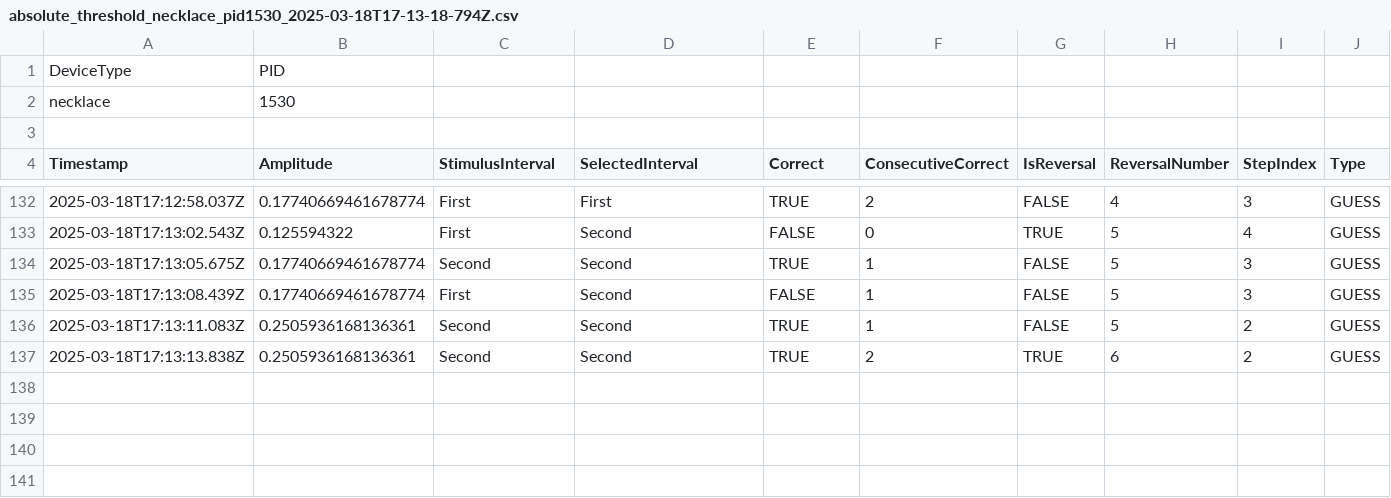
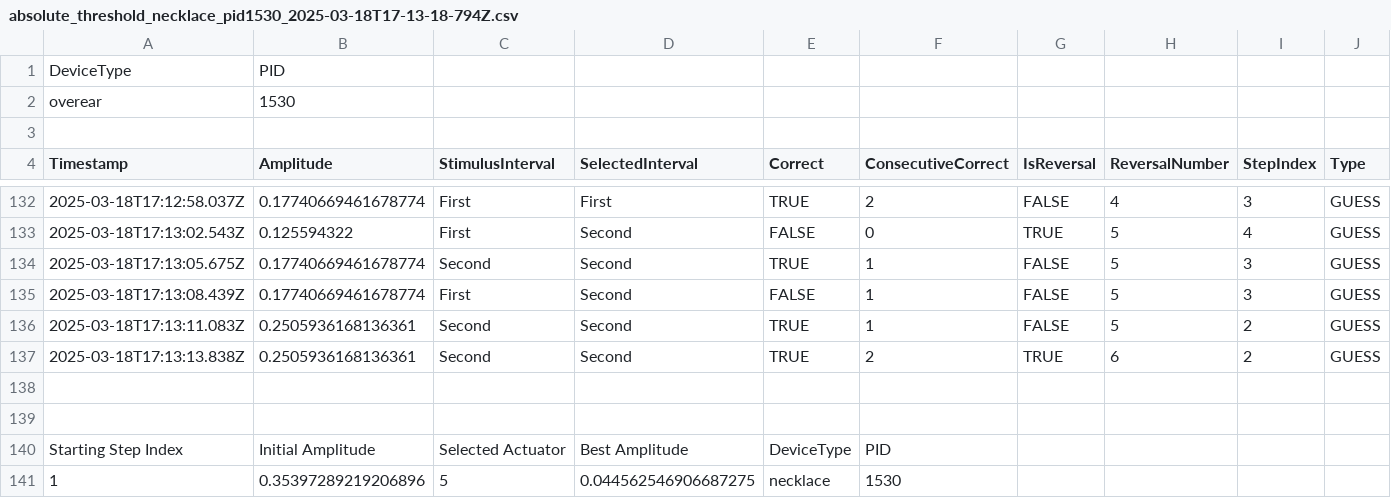
Before and after one commit to samchin/sam-website, a CSV file: Data/Psychophysical Data/1530/absolute_threshold_necklace_pid1530_2025-03-18T17-13-18-794Z.csv, drawn as a sheet; only a part is shown, gaps mark what is left out; rows hold the shown columns only; the diff names each change by its address in the sheet, - before the commit and + after, or states it on an @@ line.

```diff
--- a/Data/Psychophysical Data/1530/absolute_threshold_necklace_pid1530_2025-03-18T17-13-18-794Z.csv
+++ b/Data/Psychophysical Data/1530/absolute_threshold_necklace_pid1530_2025-03-18T17-13-18-794Z.csv
-A2 (Timestamp): necklace
+A2 (Timestamp): overear
+row 138: (empty)
+row 139: (empty)
+row 140: Starting Step Index | Initial Amplitude | Selected Actuator | Best Amplitude | DeviceType | PID
+row 141: 1 | 0.35397289219206896 | 5 | 0.044562546906687275 | necklace | 1530
```
Also changed, not shown: Data/Psychophysical Data/1/absolute_threshold_bracelet_pid1_Mar 16 2025.csv, Data/Psychophysical Data/1/absolute_threshold_necklace_pid1_Mar 16 2025.csv, 4 other files.
